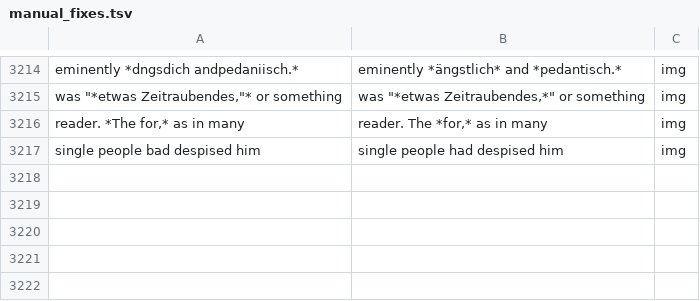
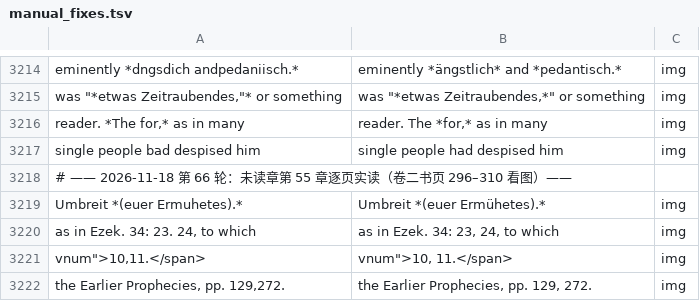
Before and after one commit to whcjb/whcjb.github.io, a TSV file: alexander_raw/isaiah/manual_fixes.tsv, drawn as a sheet; only a part is shown, gaps mark what is left out.

```diff
--- a/alexander_raw/isaiah/manual_fixes.tsv
+++ b/alexander_raw/isaiah/manual_fixes.tsv
@@ -3217 +3217,6 @@ reader. *The for,* as in many	reader. The *for,* as in many	img
 single people bad despised him	single people had despised him	img
+# —— 2026-11-18 第 66 轮：未读章第 55 章逐页实读（卷二书页 296–310 看图）——
+Umbreit *(euer Ermuhetes).*	Umbreit *(euer Ermühetes).*	img
+as in Ezek. 34: 23. 24, to which	as in Ezek. 34: 23, 24, to which	img
+vnum">10,11.</span>	vnum">10, 11.</span>	img
+the Earlier Prophecies, pp. 129,272.	the Earlier Prophecies, pp. 129, 272.	img
```
Also changed, not shown: alexander_raw/isaiah/foreign_image.tsv, 2 other files.
